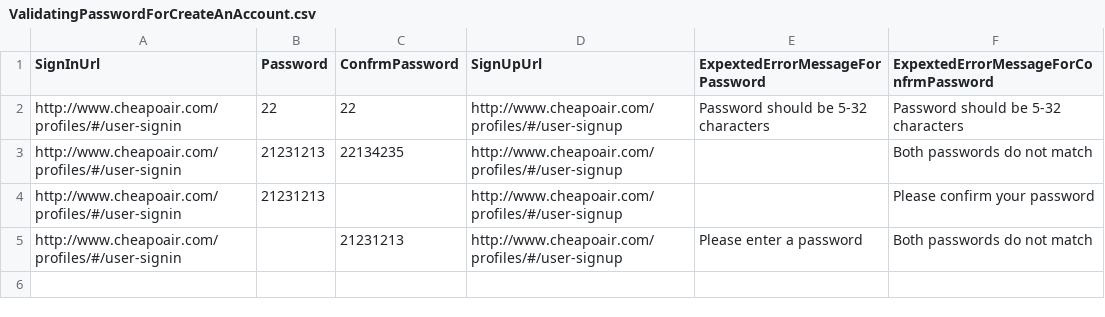
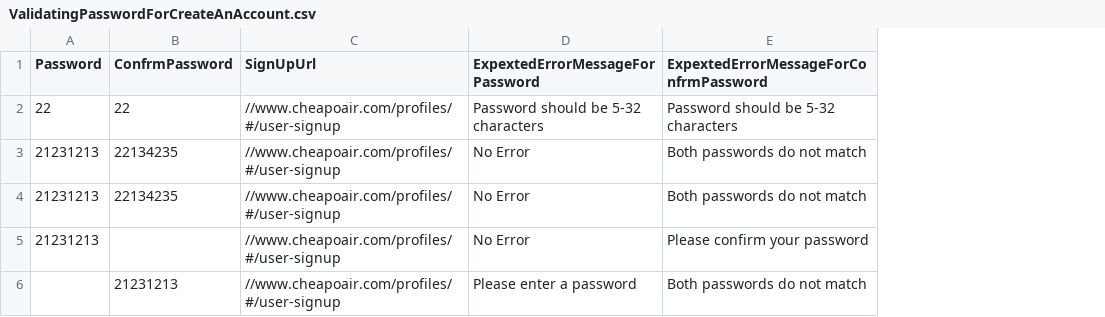
Before and after one commit to vishalsharma083/Fareportal.UserProfile.Web.UI.Tests, a CSV file: AppData/ValidatingPasswordForCreateAnAccount.csv, drawn as a sheet; removed rows and columns are numbered as before the commit, all else as after; the diff names each change by its address in the sheet, - before the commit and + after, or states it on an @@ line.

```diff
--- a/AppData/ValidatingPasswordForCreateAnAccount.csv
+++ b/AppData/ValidatingPasswordForCreateAnAccount.csv
-column A (SignInUrl), rows 2-5: all http://www.cheapoair.com/profiles/#/user-signin
-C2:C3 (SignUpUrl): http://www.cheapoair.com/profiles/#/user-signup
+C2:C3 (SignUpUrl): //www.cheapoair.com/profiles/#/user-signup
-D3 (ExpextedErrorMessageForPassword): (empty)
+D3 (ExpextedErrorMessageForPassword): No Error
+row 4: 21231213 | 22134235 | //www.cheapoair.com/profiles/#/user-signup | No Error | Both passwords do not match
-C5:C6 (SignUpUrl): http://www.cheapoair.com/profiles/#/user-signup
+C5:C6 (SignUpUrl): //www.cheapoair.com/profiles/#/user-signup
-D5 (ExpextedErrorMessageForPassword): (empty)
+D5 (ExpextedErrorMessageForPassword): No Error
```
Also changed, not shown: AppData/VerifyTheValidationsOfTheLeapYearInRegisterPage.csv, 5 other files.
